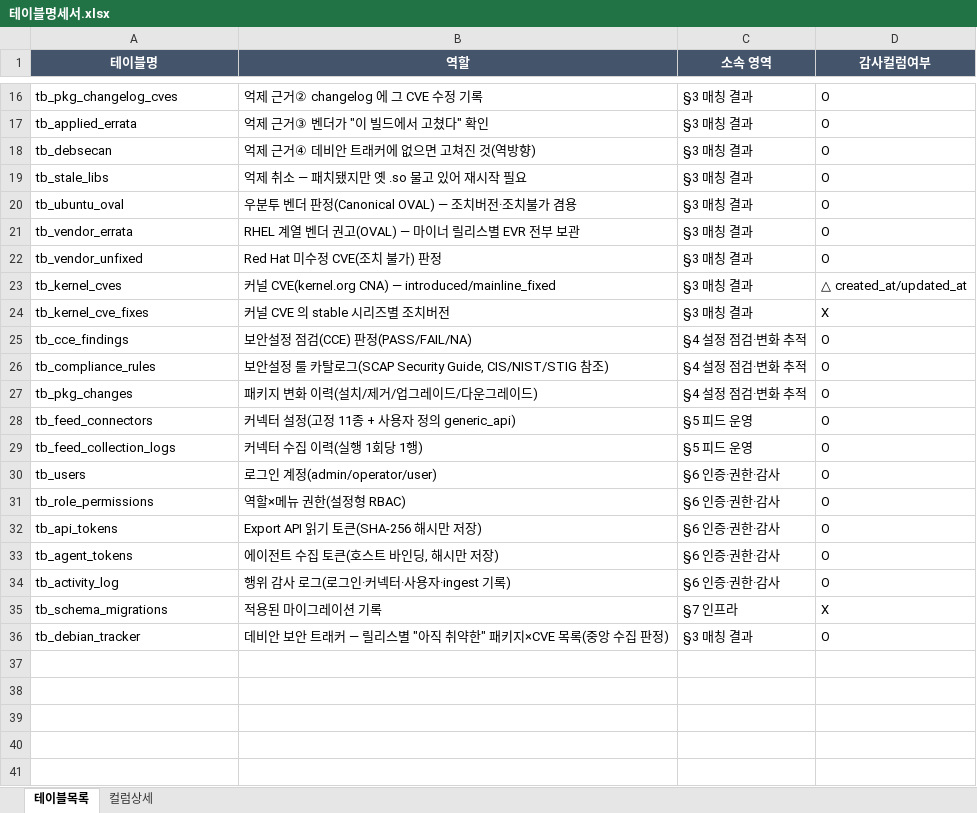
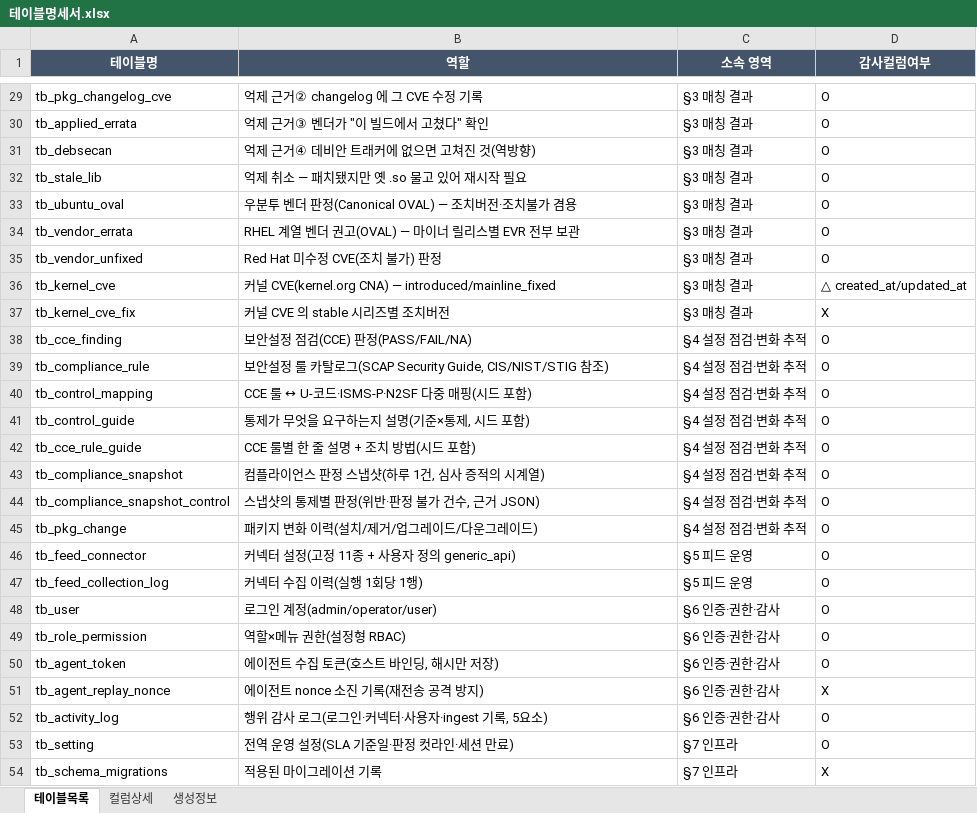
Before and after one commit to JeongDoWook/vuln-agent, an Excel workbook: docs/specs/테이블명세서.xlsx, sheet 테이블목록, drawn as a sheet; only a part is shown, gaps mark what is left out; values as stored, in another font and other column widths than the file's, no borders; removed rows and columns are numbered as before the commit, all else as after; the diff covers the shown part only; the diff names each change by its address in the sheet, - before the commit and + after, or states it on an @@ line.

```diff
--- a/docs/specs/테이블명세서.xlsx (sheet 테이블목록)
+++ b/docs/specs/테이블명세서.xlsx (sheet 테이블목록)
+sheet tab: 생성정보
-A29 (테이블명): tb_pkg_changelog_cves
+A29 (테이블명): tb_pkg_changelog_cve
-A32 (테이블명): tb_stale_libs
+A32 (테이블명): tb_stale_lib
-A36 (테이블명): tb_kernel_cves
+A36 (테이블명): tb_kernel_cve
-A37 (테이블명): tb_kernel_cve_fixes
+A37 (테이블명): tb_kernel_cve_fix
-A38 (테이블명): tb_cce_findings
+A38 (테이블명): tb_cce_finding
-A39 (테이블명): tb_compliance_rules
+A39 (테이블명): tb_compliance_rule
+row 40: tb_control_mapping | CCE 룰 ↔ U-코드·ISMS-P·N2SF 다중 매핑(시드 포함) | §4 설정 점검·변화 추적 | O
+row 41: tb_control_guide | 통제가 무엇을 요구하는지 설명(기준×통제, 시드 포함) | §4 설정 점검·변화 추적 | O
+row 42: tb_cce_rule_guide | CCE 룰별 한 줄 설명 + 조치 방법(시드 포함) | §4 설정 점검·변화 추적 | O
+row 43: tb_compliance_snapshot | 컴플라이언스 판정 스냅샷(하루 1건, 심사 증적의 시계열) | §4 설정 점검·변화 추적 | O
+row 44: tb_compliance_snapshot_control | 스냅샷의 통제별 판정(위반·판정 불가 건수, 근거 JSON) | §4 설정 점검·변화 추적 | O
-A45 (테이블명): tb_pkg_changes
+A45 (테이블명): tb_pkg_change
-A46 (테이블명): tb_feed_connectors
+A46 (테이블명): tb_feed_connector
-A47 (테이블명): tb_feed_collection_logs
+A47 (테이블명): tb_feed_collection_log
-A48 (테이블명): tb_users
+A48 (테이블명): tb_user
-A49 (테이블명): tb_role_permissions
+A49 (테이블명): tb_role_permission
-row 32: tb_api_tokens | Export API 읽기 토큰(SHA-256 해시만 저장) | §6 인증·권한·감사 | O
-A50 (테이블명): tb_agent_tokens
+A50 (테이블명): tb_agent_token
+row 51: tb_agent_replay_nonce | 에이전트 nonce 소진 기록(재전송 공격 방지) | §6 인증·권한·감사 | X
-B52 (역할): 행위 감사 로그(로그인·커넥터·사용자·ingest 기록)
+B52 (역할): 행위 감사 로그(로그인·커넥터·사용자·ingest 기록, 5요소)
+row 53: tb_setting | 전역 운영 설정(SLA 기준일·판정 컷라인·세션 만료) | §7 인프라 | O
-row 36: tb_debian_tracker | 데비안 보안 트래커 — 릴리스별 "아직 취약한" 패키지×CVE 목록(중앙 수집 판정) | §3 매칭 결과 | O
```
Also changed, not shown: 13 added rows and 15 edited cells elsewhere in this sheet, sheet 컬럼상세, 15 other files.
